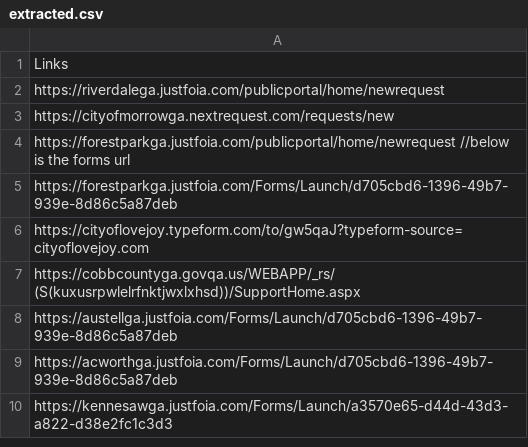
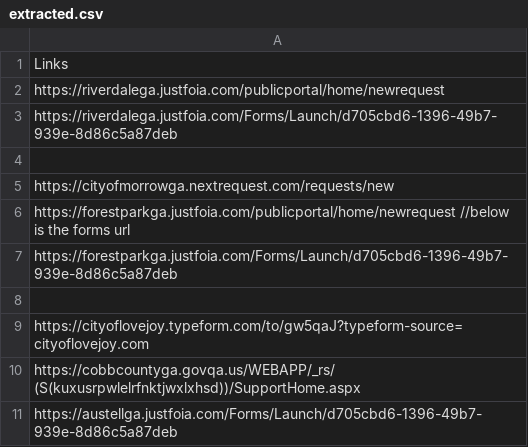
Before and after one commit to Haseebraza12/Automation_Bot, a CSV file: extracted.csv, drawn as a sheet; only a part is shown; the shorter side is filled out with more unchanged rows; the diff names each change by its address in the sheet, - before the commit and + after, or states it on an @@ line.

```diff
--- a/extracted.csv
+++ b/extracted.csv
+row 3: https://riverdalega.justfoia.com/Forms/Launch/d705cbd6-1396-49b7-939e-8d86c5a87deb
+row 4: (empty)
+row 8: (empty)
```
Also changed, not shown: 5 other files.
